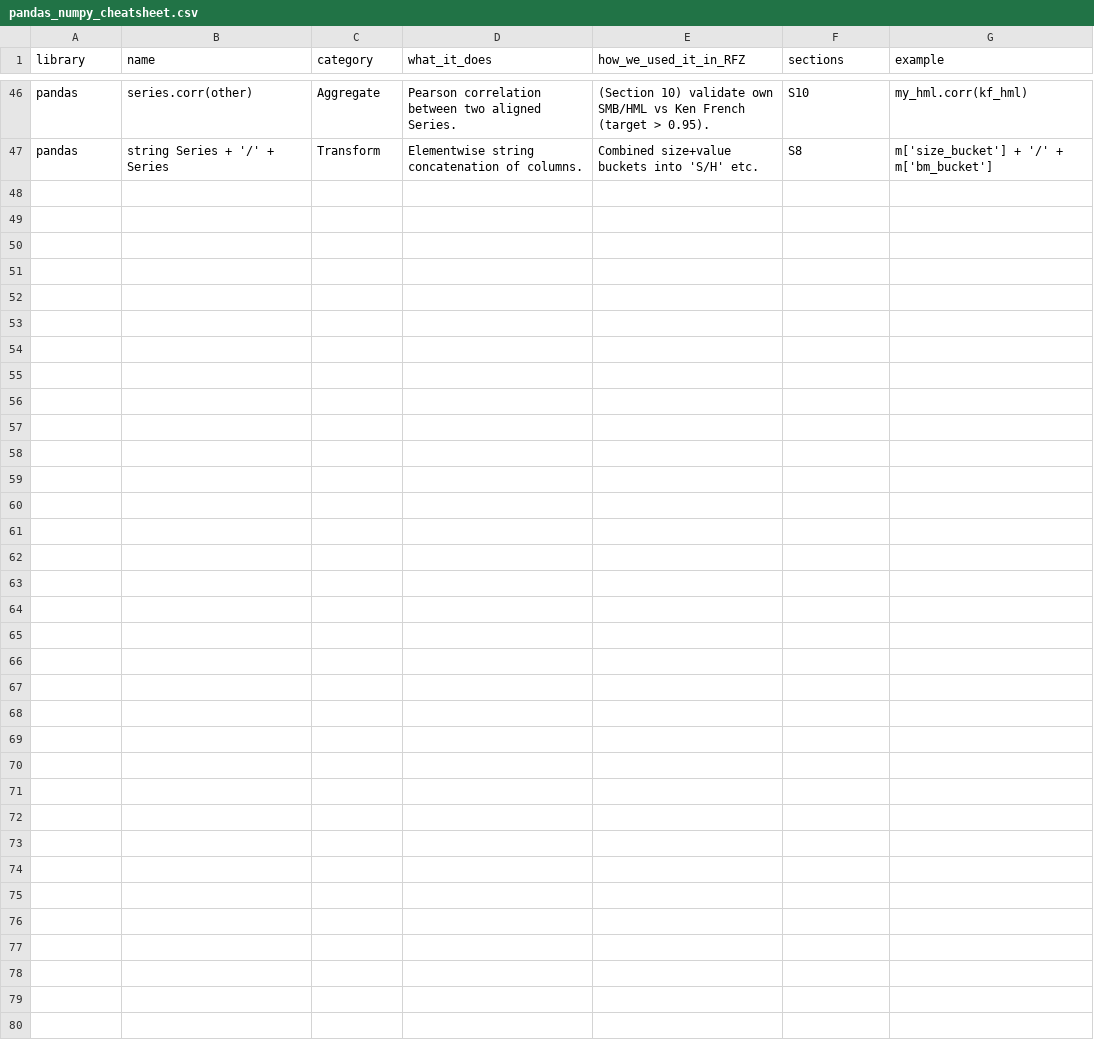
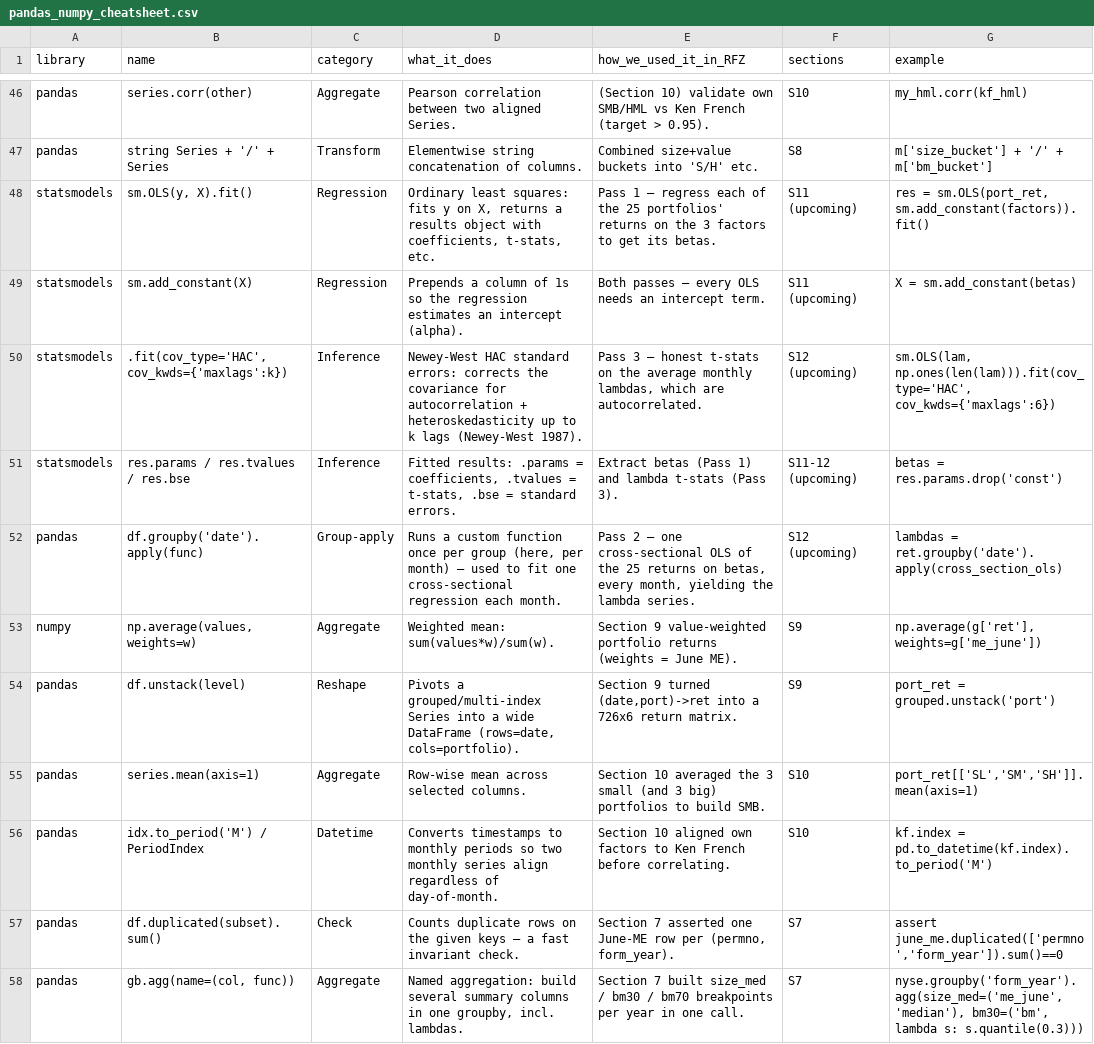
Before and after one commit to pbathuri/regime-factor-zoo, a CSV file: learning/pandas_numpy_cheatsheet.csv, drawn as a sheet; only a part is shown, gaps mark what is left out.

```diff
--- a/learning/pandas_numpy_cheatsheet.csv
+++ b/learning/pandas_numpy_cheatsheet.csv
@@ -47 +47,12 @@
 "pandas","string Series + '/' + Series","Transform","Elementwise string concatenation of columns.","Combined size+value buckets into 'S/H' etc.","S8","m['size_bucket'] + '/' + m['bm_bucket']"
+"statsmodels","sm.OLS(y, X).fit()","Regression","Ordinary least squares: fits y on X, returns a results object with coefficients, t-stats, etc.","Pass 1 — regress each of the 25 portfolios' returns on the 3 factors to get its betas.","S11 (upcoming)","res = sm.OLS(port_ret, sm.add_constant(factors)).fit()"
+"statsmodels","sm.add_constant(X)","Regression","Prepends a column of 1s so the regression estimates an intercept (alpha).","Both passes — every OLS needs an intercept term.","S11 (upcoming)","X = sm.add_constant(betas)"
+"statsmodels",".fit(cov_type='HAC', cov_kwds={'maxlags':k})","Inference","Newey-West HAC standard errors: corrects the covariance for autocorrelation + heteroskedasticity up to k lags (Newey-West 1987).","Pass 3 — honest t-stats on the average monthly lambdas, which are autocorrelated.","S12 (upcoming)","sm.OLS(lam, np.ones(len(lam))).fit(cov_type='HAC', cov_kwds={'maxlags':6})"
+"statsmodels","res.params / res.tvalues / res.bse","Inference","Fitted results: .params = coefficients, .tvalues = t-stats, .bse = standard errors.","Extract betas (Pass 1) and lambda t-stats (Pass 3).","S11-12 (upcoming)","betas = res.params.drop('const')"
+"pandas","df.groupby('date').apply(func)","Group-apply","Runs a custom function once per group (here, per month) — used to fit one cross-sectional regression each month.","Pass 2 — one cross-sectional OLS of the 25 returns on betas, every month, yielding the lambda series.","S12 (upcoming)","lambdas = ret.groupby('date').apply(cross_section_ols)"
+"numpy","np.average(values, weights=w)","Aggregate","Weighted mean: sum(values*w)/sum(w).","Section 9 value-weighted portfolio returns (weights = June ME).","S9","np.average(g['ret'], weights=g['me_june'])"
+"pandas","df.unstack(level)","Reshape","Pivots a grouped/multi-index Series into a wide DataFrame (rows=date, cols=portfolio).","Section 9 turned (date,port)->ret into a 726x6 return matrix.","S9","port_ret = grouped.unstack('port')"
+"pandas","series.mean(axis=1)","Aggregate","Row-wise mean across selected columns.","Section 10 averaged the 3 small (and 3 big) portfolios to build SMB.","S10","port_ret[['SL','SM','SH']].mean(axis=1)"
+"pandas","idx.to_period('M') / PeriodIndex","Datetime","Converts timestamps to monthly periods so two monthly series align regardless of day-of-month.","Section 10 aligned own factors to Ken French before correlating.","S10","kf.index = pd.to_datetime(kf.index).to_period('M')"
+"pandas","df.duplicated(subset).sum()","Check","Counts duplicate rows on the given keys — a fast invariant check.","Section 7 asserted one June-ME row per (permno, form_year).","S7","assert june_me.duplicated(['permno','form_year']).sum()==0"
+"pandas","gb.agg(name=(col, func))","Aggregate","Named aggregation: build several summary columns in one groupby, incl. lambdas.","Section 7 built size_med / bm30 / bm70 breakpoints per year in one call.","S7","nyse.groupby('form_year').agg(size_med=('me_june','median'), bm30=('bm', lambda s: s.quantile(0.3)))"
```
Also changed, not shown: 7 other files.
